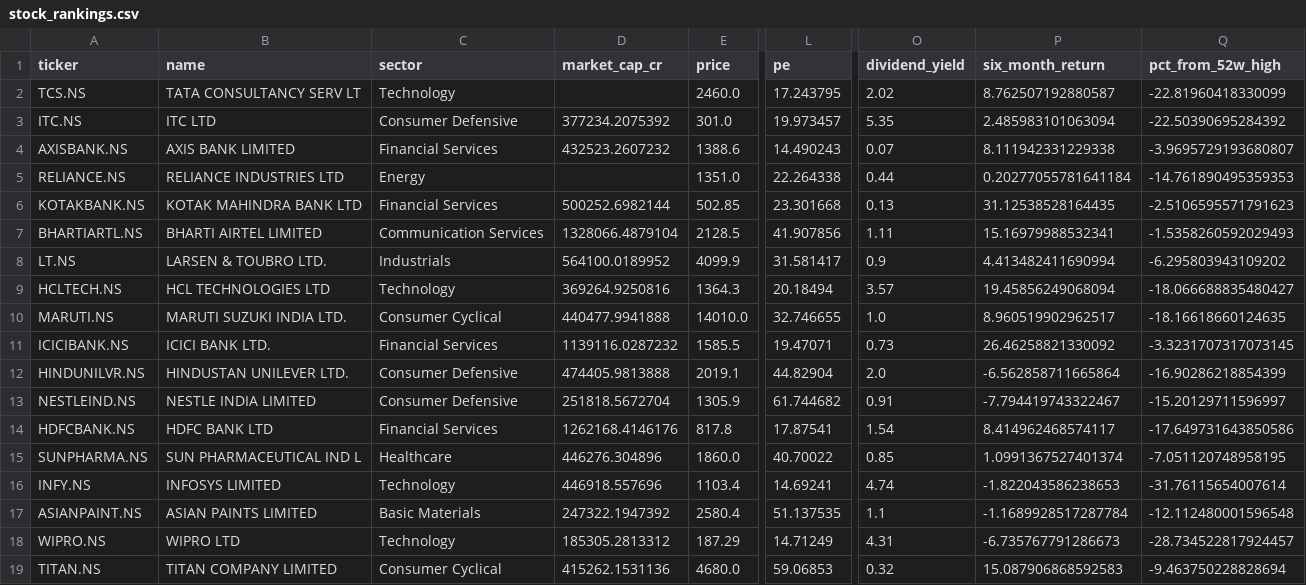
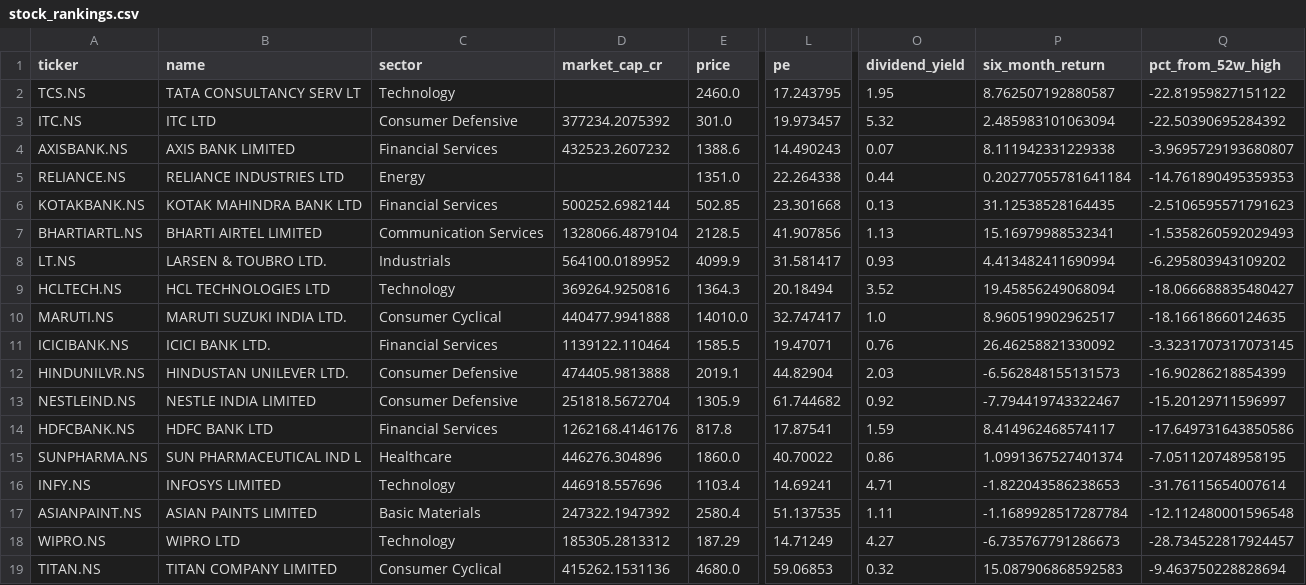
Before and after one commit to gopalbharti17/india-market-analysis, a CSV file: stock_rankings.csv, drawn as a sheet; only a part is shown, gaps mark what is left out; the diff names each change by its address in the sheet, - before the commit and + after, or states it on an @@ line.

```diff
--- a/stock_rankings.csv
+++ b/stock_rankings.csv
-O2 (dividend_yield): 2.02
+O2 (dividend_yield): 1.95
-Q2 (pct_from_52w_high): -22.81960418330099
+Q2 (pct_from_52w_high): -22.81959827151122
-O3 (dividend_yield): 5.35
+O3 (dividend_yield): 5.32
-O7 (dividend_yield): 1.11
+O7 (dividend_yield): 1.13
-O8 (dividend_yield): 0.9
+O8 (dividend_yield): 0.93
-O9 (dividend_yield): 3.57
+O9 (dividend_yield): 3.52
-L10 (pe): 32.746655
+L10 (pe): 32.747417
-D11 (market_cap_cr): 1139116.0287232
+D11 (market_cap_cr): 1139122.110464
-O11 (dividend_yield): 0.73
+O11 (dividend_yield): 0.76
-O12 (dividend_yield): 2.0
+O12 (dividend_yield): 2.03
-P12 (six_month_return): -6.562858711665864
+P12 (six_month_return): -6.562848155131573
-O13 (dividend_yield): 0.91
+O13 (dividend_yield): 0.92
-O14 (dividend_yield): 1.54
+O14 (dividend_yield): 1.59
-O15 (dividend_yield): 0.85
+O15 (dividend_yield): 0.86
-O16 (dividend_yield): 4.74
+O16 (dividend_yield): 4.71
-O17 (dividend_yield): 1.1
+O17 (dividend_yield): 1.11
-O18 (dividend_yield): 4.31
+O18 (dividend_yield): 4.27
```
Also changed, not shown: mf_rankings.csv, 3 other files.
